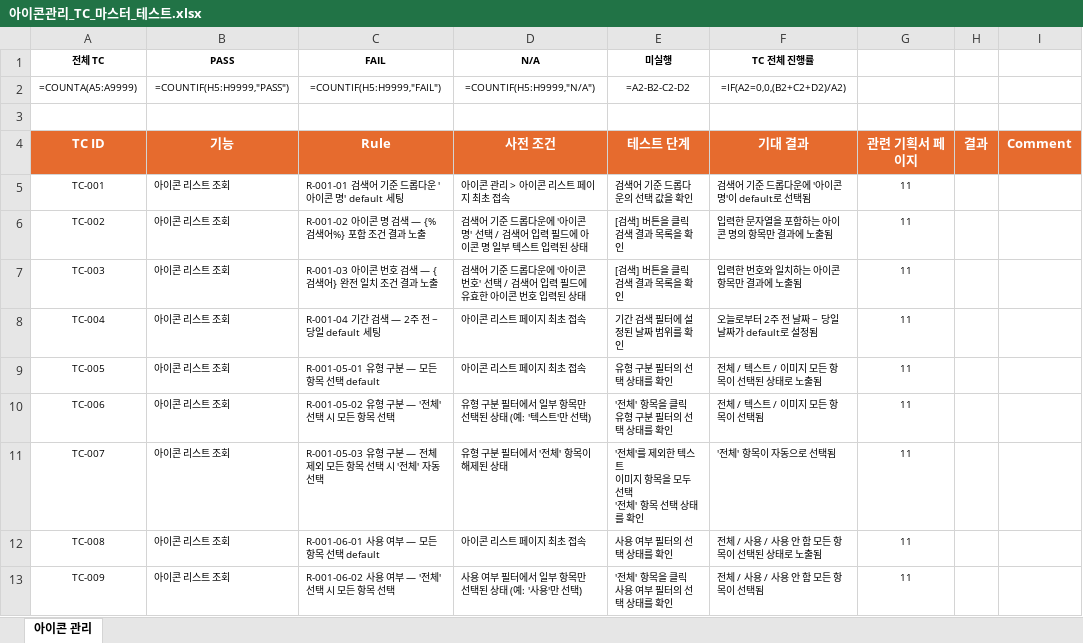
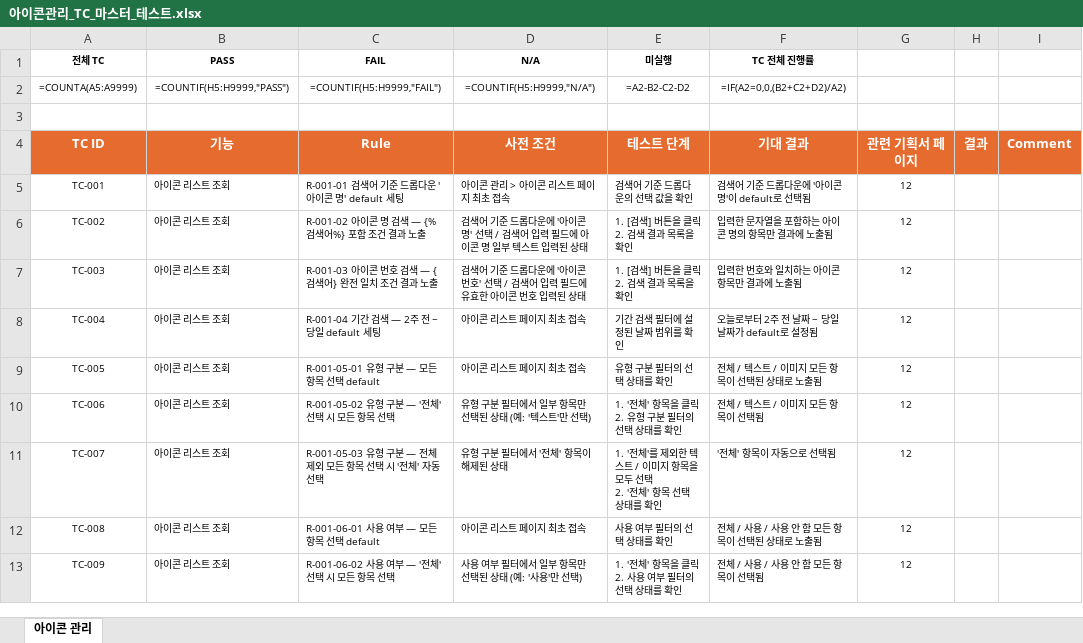
Before and after one commit to qa-bumjin/claude-playground, an Excel workbook: output/아이콘관리_TC_마스터_테스트.xlsx, sheet 아이콘 관리, drawn as a sheet; only a part is shown; values as stored, in another font and other column widths than the file's, no borders; formulas without a stored value are shown as written; conditional formats not drawn; ↵ is a line break in a cell; the diff covers the shown part only; the diff names each change by its address in the sheet, - before the commit and + after, or states it on an @@ line.

```diff
--- a/output/아이콘관리_TC_마스터_테스트.xlsx (sheet 아이콘 관리)
+++ b/output/아이콘관리_TC_마스터_테스트.xlsx (sheet 아이콘 관리)
-G5:G13: 11
+G5:G13: 12
-E6:E7 (미실행): [검색] 버튼을 클릭 ↵ 검색 결과 목록을 확인
+E6:E7 (미실행): 1. [검색] 버튼을 클릭 ↵ 2. 검색 결과 목록을 확인
-E10 (미실행): '전체' 항목을 클릭 ↵ 유형 구분 필터의 선택 상태를 확인
+E10 (미실행): 1. '전체' 항목을 클릭 ↵ 2. 유형 구분 필터의 선택 상태를 확인
-E11 (미실행): '전체'를 제외한 텍스트 ↵ 이미지 항목을 모두 선택 ↵ '전체'…
+E11 (미실행): 1. '전체'를 제외한 텍스트 / 이미지 항목을 모두 선택 ↵ 2. '전체'…
-E13 (미실행): '전체' 항목을 클릭 ↵ 사용 여부 필터의 선택 상태를 확인
+E13 (미실행): 1. '전체' 항목을 클릭 ↵ 2. 사용 여부 필터의 선택 상태를 확인
```
Also changed, not shown: 24 edited cells elsewhere in this sheet, 3 other files.
